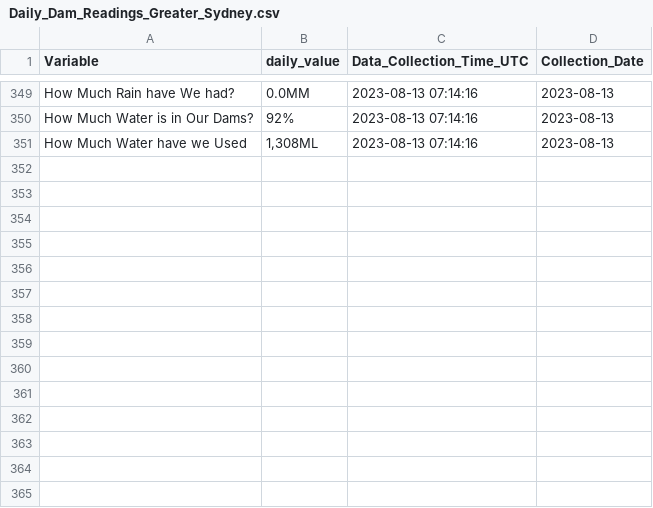
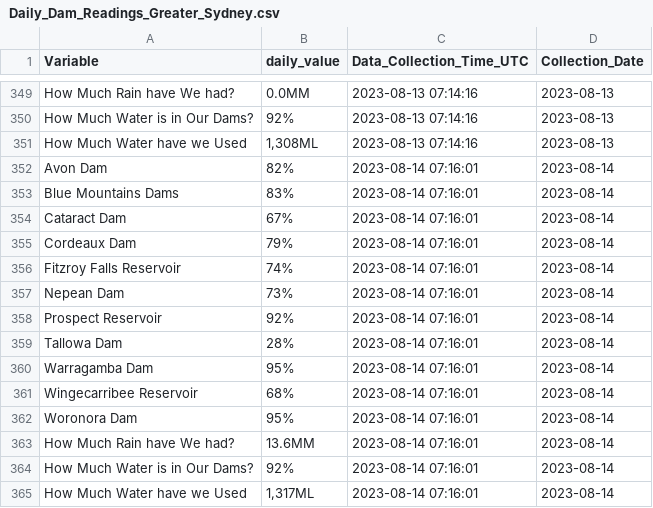
Before and after one commit to snazzyandy/Modelling-and-EDA, a CSV file: Greater_Sydney_Dam_Levels/Daily_Dam_Readings_Greater_Sydney.csv, drawn as a sheet; only a part is shown, gaps mark what is left out; the diff names each change by its address in the sheet, - before the commit and + after, or states it on an @@ line.

```diff
--- a/Greater_Sydney_Dam_Levels/Daily_Dam_Readings_Greater_Sydney.csv
+++ b/Greater_Sydney_Dam_Levels/Daily_Dam_Readings_Greater_Sydney.csv
+row 352: Avon Dam | 82% | 2023-08-14 07:16:01 | 2023-08-14
+row 353: Blue Mountains Dams | 83% | 2023-08-14 07:16:01 | 2023-08-14
+row 354: Cataract Dam | 67% | 2023-08-14 07:16:01 | 2023-08-14
+row 355: Cordeaux Dam | 79% | 2023-08-14 07:16:01 | 2023-08-14
+row 356: Fitzroy Falls Reservoir | 74% | 2023-08-14 07:16:01 | 2023-08-14
+row 357: Nepean Dam | 73% | 2023-08-14 07:16:01 | 2023-08-14
+row 358: Prospect Reservoir | 92% | 2023-08-14 07:16:01 | 2023-08-14
+row 359: Tallowa Dam | 28% | 2023-08-14 07:16:01 | 2023-08-14
+row 360: Warragamba Dam | 95% | 2023-08-14 07:16:01 | 2023-08-14
+row 361: Wingecarribee Reservoir | 68% | 2023-08-14 07:16:01 | 2023-08-14
+row 362: Woronora Dam | 95% | 2023-08-14 07:16:01 | 2023-08-14
+row 363: How Much Rain have We had? | 13.6MM | 2023-08-14 07:16:01 | 2023-08-14
+row 364: How Much Water is in Our Dams? | 92% | 2023-08-14 07:16:01 | 2023-08-14
+row 365: How Much Water have we Used | 1,317ML | 2023-08-14 07:16:01 | 2023-08-14
```
Also changed, not shown: 1 other file.
